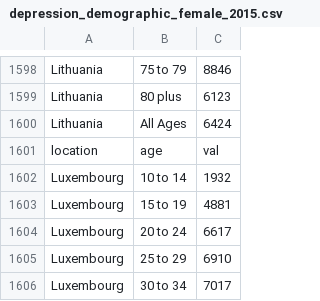
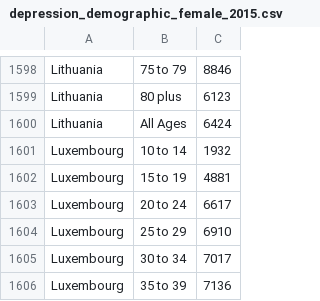
Before and after one commit to ClarkeCodes/programmeerproject, a CSV file: scripts/depression_demographic_female_2015.csv (was project/data/depression_demographic_female_2015.csv), drawn as a sheet; only a part is shown, gaps mark what is left out; the shorter side is filled out with more unchanged rows; the diff names each change by its address in the sheet, - before the commit and + after, or states it on an @@ line.

```diff
--- a/project/data/depression_demographic_female_2015.csv
+++ b/scripts/depression_demographic_female_2015.csv
-row 1601: location | age | val
```
Also changed, not shown: scripts/depression_demographic_male_2015.csv, scripts/depression_demographics_both_2015.csv, 9 other files.
